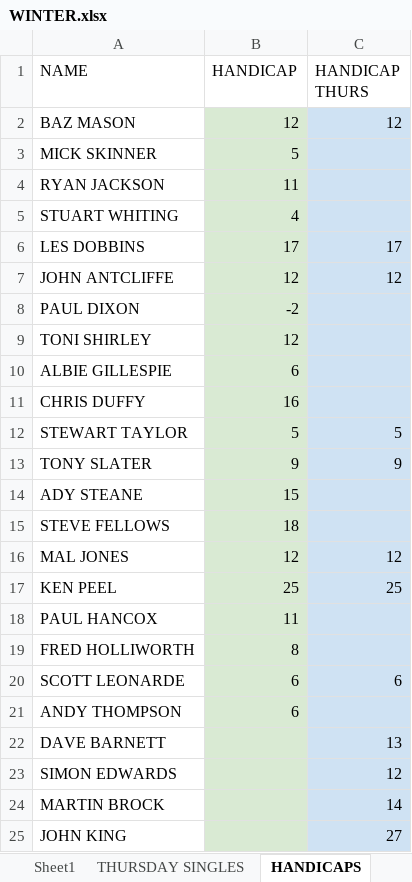
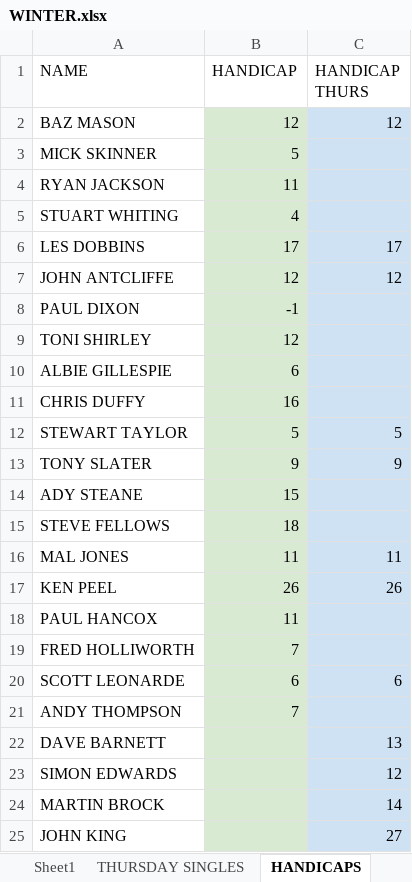
Before and after one commit to stateside2/golf-comp, an Excel workbook: data/WINTER.xlsx, sheet HANDICAPS, drawn as a sheet; only a part is shown; values as stored, in another font and other column widths than the file's, no borders; charts and pictures not drawn; the diff names each change by its address in the sheet, - before the commit and + after, or states it on an @@ line.

```diff
--- a/data/WINTER.xlsx (sheet HANDICAPS)
+++ b/data/WINTER.xlsx (sheet HANDICAPS)
-B8 (HANDICAP): -2
+B8 (HANDICAP): -1
-B16 (HANDICAP): 12
+B16 (HANDICAP): 11
-C16 (HANDICAP THURS): 12
+C16 (HANDICAP THURS): 11
-B17 (HANDICAP): 25
+B17 (HANDICAP): 26
-C17 (HANDICAP THURS): 25
+C17 (HANDICAP THURS): 26
-B19 (HANDICAP): 8
+B19 (HANDICAP): 7
-B21 (HANDICAP): 6
+B21 (HANDICAP): 7
```
Also changed, not shown: sheet Sheet1, sheet THURSDAY SINGLES, sheet xxDO NOT EDITxx, 1 other file.
